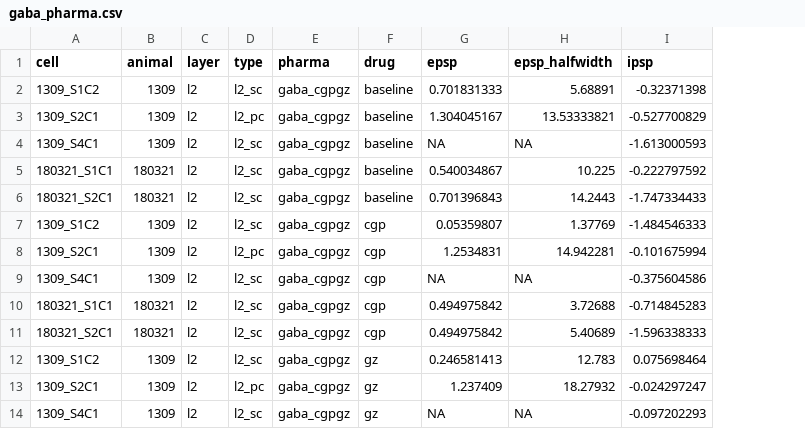
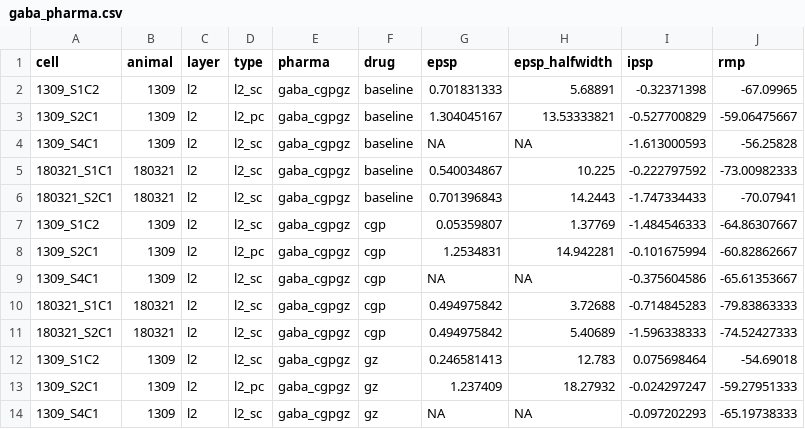
Before and after one commit to BriVandrey/lec_to_mec, a CSV file: data/gaba_pharma.csv, drawn as a sheet; only a part is shown; the diff names each change by its address in the sheet, - before the commit and + after, or states it on an @@ line.

```diff
--- a/data/gaba_pharma.csv
+++ b/data/gaba_pharma.csv
+column J (rmp), rows 2-14: -67.09965 | -59.06475667 | -56.25828 | -73.00982333 | -70.07941 | -64.86307667 | -60.82862667 | -65.61353667 | -79.83863333 | -74.52427333 | -54.69018 | -59.27951333 | -65.19738333
```
Also changed, not shown: 6 other files.
